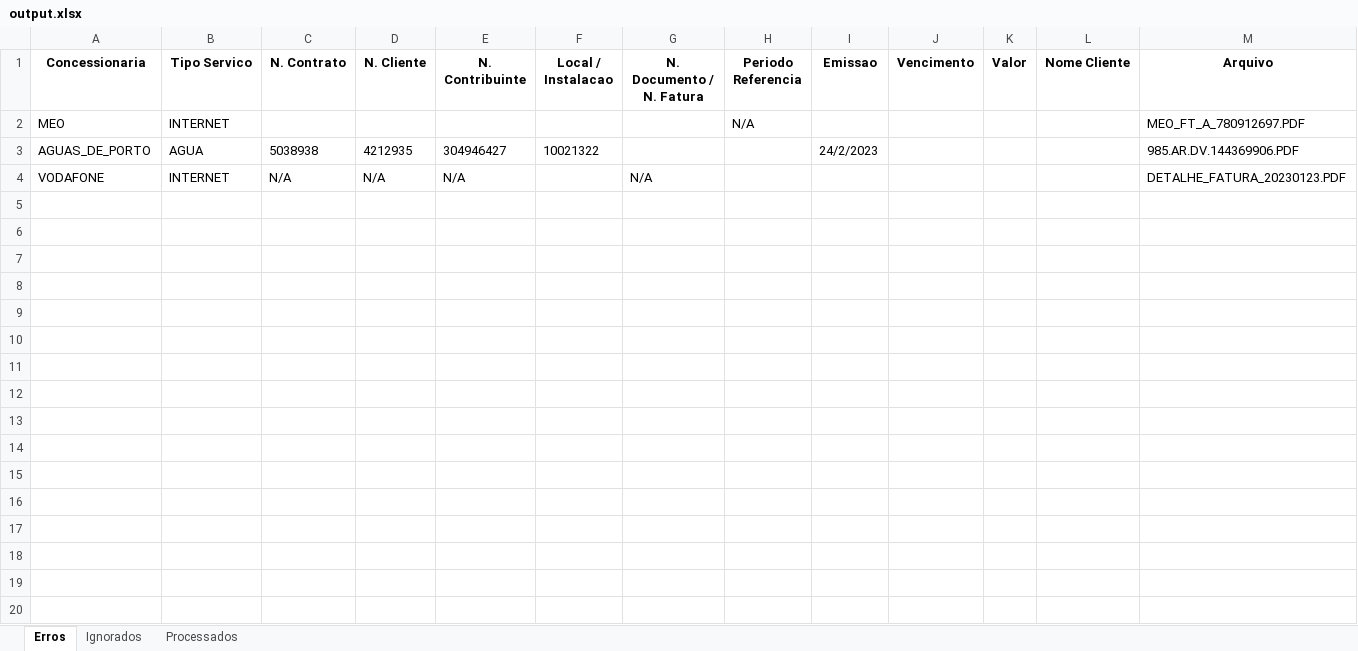
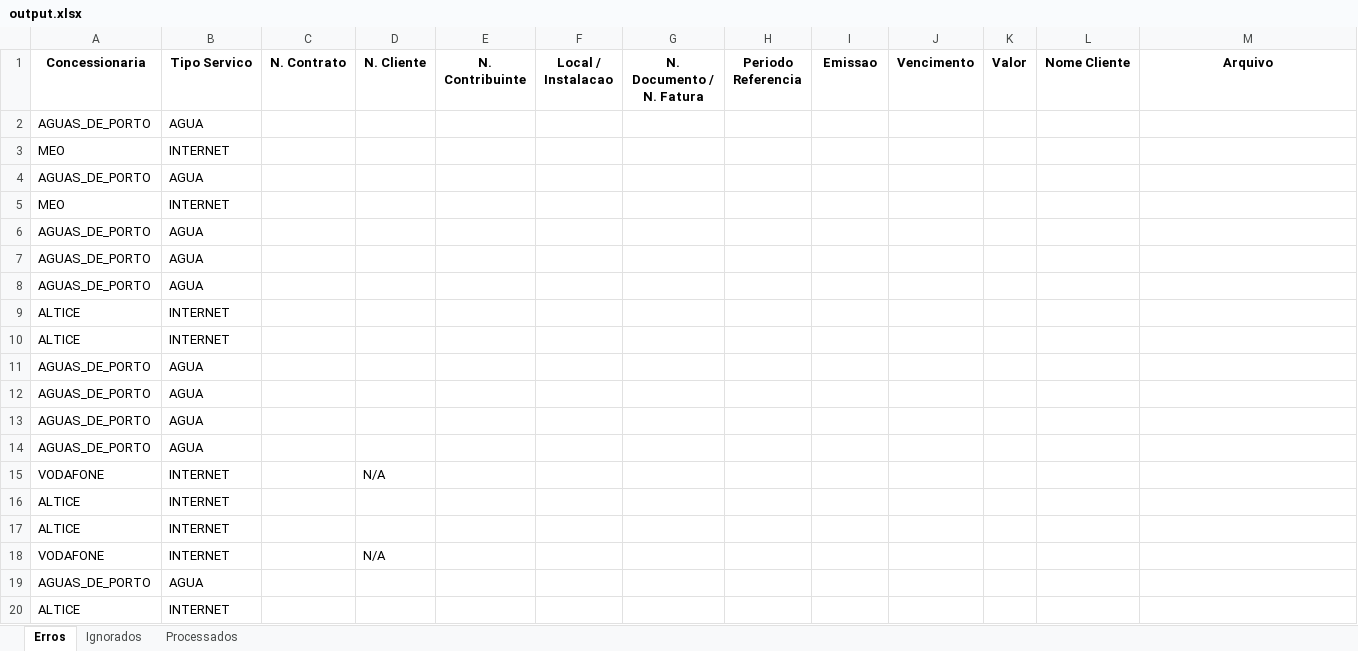
Before and after one commit to SERGIOWGT/billing_mgmt, an Excel workbook: output.xlsx, sheet Erros, drawn as a sheet; only a part is shown; values as stored, in another font and other column widths than the file's, no borders; removed rows and columns are numbered as before the commit, all else as after; the diff covers the shown part only; the diff names each change by its address in the sheet, - before the commit and + after, or states it on an @@ line.

```diff
--- a/output.xlsx (sheet Erros)
+++ b/output.xlsx (sheet Erros)
+row 2: AGUAS_DE_PORTO | AGUA
-H3 (Periodo Referencia): N/A
+H3 (Periodo Referencia): (empty)
-M3 (Arquivo): MEO_FT_A_780912697.PDF
+M3 (Arquivo): (empty)
-row 3: AGUAS_DE_PORTO | AGUA | 5038938 | 4212935 | 304946427 | 10021322 |  |  | 24/2/2023 |  |  |  | 985.AR.DV.144369906.PDF
+row 4: AGUAS_DE_PORTO | AGUA
+row 5: MEO | INTERNET
+row 6: AGUAS_DE_PORTO | AGUA
+row 7: AGUAS_DE_PORTO | AGUA
+row 8: AGUAS_DE_PORTO | AGUA
+row 9: ALTICE | INTERNET
+row 10: ALTICE | INTERNET
+row 11: AGUAS_DE_PORTO | AGUA
+row 12: AGUAS_DE_PORTO | AGUA
+row 13: AGUAS_DE_PORTO | AGUA
+row 14: AGUAS_DE_PORTO | AGUA
-C15 (N. Contrato): N/A
+C15 (N. Contrato): (empty)
-E15 (N. Contribuinte): N/A
+E15 (N. Contribuinte): (empty)
-G15 (N. Documento / N. Fatura): N/A
+G15 (N. Documento / N. Fatura): (empty)
-M15 (Arquivo): DETALHE_FATURA_20230123.PDF
+M15 (Arquivo): (empty)
+row 16: ALTICE | INTERNET
+row 17: ALTICE | INTERNET
+row 18: VODAFONE | INTERNET |  | N/A
+row 19: AGUAS_DE_PORTO | AGUA
+row 20: ALTICE | INTERNET
```
Also changed, not shown: 13 added rows elsewhere in this sheet, sheet Processados, 26 other files.
